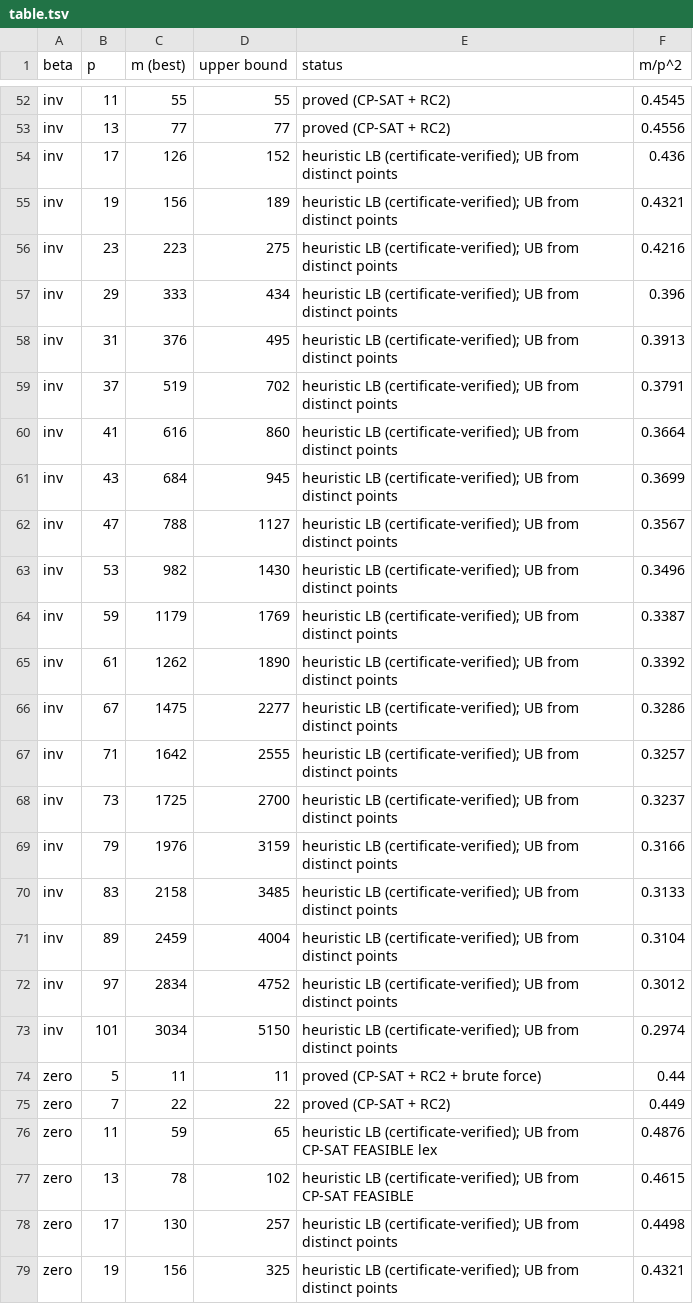
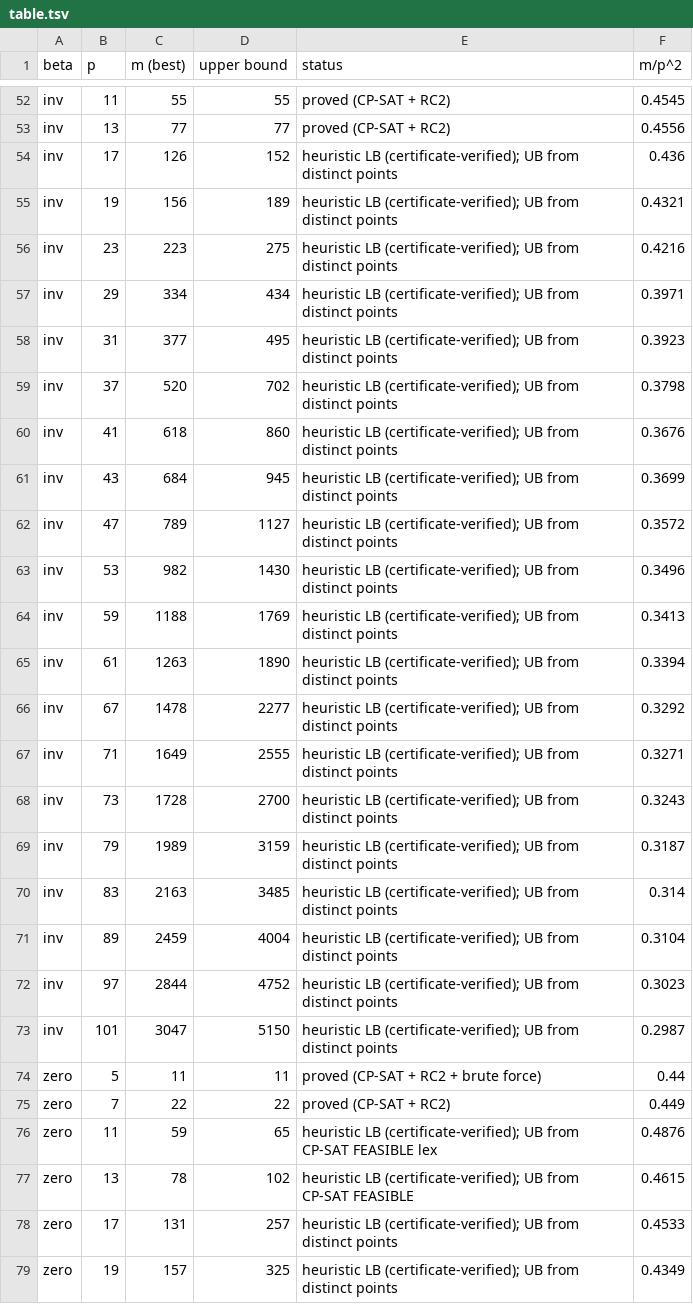
Before and after one commit to CuteSurtr/erdos-810-research, a TSV file: bruteforce/results/AFFQ/table.tsv, drawn as a sheet; only a part is shown, gaps mark what is left out; the diff covers the shown part only.

```diff
--- a/bruteforce/results/AFFQ/table.tsv
+++ b/bruteforce/results/AFFQ/table.tsv
@@ -56,19 +56,19 @@ inv	19	156	189	heuristic LB (certificate-verified); UB from distinct points	0.43
 inv	23	223	275	heuristic LB (certificate-verified); UB from distinct points	0.4216
-inv	29	333	434	heuristic LB (certificate-verified); UB from distinct points	0.396
-inv	31	376	495	heuristic LB (certificate-verified); UB from distinct points	0.3913
-inv	37	519	702	heuristic LB (certificate-verified); UB from distinct points	0.3791
-inv	41	616	860	heuristic LB (certificate-verified); UB from distinct points	0.3664
+inv	29	334	434	heuristic LB (certificate-verified); UB from distinct points	0.3971
+inv	31	377	495	heuristic LB (certificate-verified); UB from distinct points	0.3923
+inv	37	520	702	heuristic LB (certificate-verified); UB from distinct points	0.3798
+inv	41	618	860	heuristic LB (certificate-verified); UB from distinct points	0.3676
 inv	43	684	945	heuristic LB (certificate-verified); UB from distinct points	0.3699
-inv	47	788	1127	heuristic LB (certificate-verified); UB from distinct points	0.3567
+inv	47	789	1127	heuristic LB (certificate-verified); UB from distinct points	0.3572
 inv	53	982	1430	heuristic LB (certificate-verified); UB from distinct points	0.3496
-inv	59	1179	1769	heuristic LB (certificate-verified); UB from distinct points	0.3387
-inv	61	1262	1890	heuristic LB (certificate-verified); UB from distinct points	0.3392
-inv	67	1475	2277	heuristic LB (certificate-verified); UB from distinct points	0.3286
-inv	71	1642	2555	heuristic LB (certificate-verified); UB from distinct points	0.3257
-inv	73	1725	2700	heuristic LB (certificate-verified); UB from distinct points	0.3237
-inv	79	1976	3159	heuristic LB (certificate-verified); UB from distinct points	0.3166
-inv	83	2158	3485	heuristic LB (certificate-verified); UB from distinct points	0.3133
+inv	59	1188	1769	heuristic LB (certificate-verified); UB from distinct points	0.3413
+inv	61	1263	1890	heuristic LB (certificate-verified); UB from distinct points	0.3394
+inv	67	1478	2277	heuristic LB (certificate-verified); UB from distinct points	0.3292
+inv	71	1649	2555	heuristic LB (certificate-verified); UB from distinct points	0.3271
+inv	73	1728	2700	heuristic LB (certificate-verified); UB from distinct points	0.3243
+inv	79	1989	3159	heuristic LB (certificate-verified); UB from distinct points	0.3187
+inv	83	2163	3485	heuristic LB (certificate-verified); UB from distinct points	0.314
 inv	89	2459	4004	heuristic LB (certificate-verified); UB from distinct points	0.3104
-inv	97	2834	4752	heuristic LB (certificate-verified); UB from distinct points	0.3012
-inv	101	3034	5150	heuristic LB (certificate-verified); UB from distinct points	0.2974
+inv	97	2844	4752	heuristic LB (certificate-verified); UB from distinct points	0.3023
+inv	101	3047	5150	heuristic LB (certificate-verified); UB from distinct points	0.2987
 zero	5	11	11	proved (CP-SAT + RC2 + brute force)	0.44
@@ -77,3 +77,3 @@ zero	11	59	65	heuristic LB (certificate-verified); UB from CP-SAT FEASIBLE lex	0
 zero	13	78	102	heuristic LB (certificate-verified); UB from CP-SAT FEASIBLE	0.4615
-zero	17	130	257	heuristic LB (certificate-verified); UB from distinct points	0.4498
-zero	19	156	325	heuristic LB (certificate-verified); UB from distinct points	0.4321
+zero	17	131	257	heuristic LB (certificate-verified); UB from distinct points	0.4533
+zero	19	157	325	heuristic LB (certificate-verified); UB from distinct points	0.4349
```
Also changed, not shown: 90 edited cells elsewhere in this file, 43 other files.
